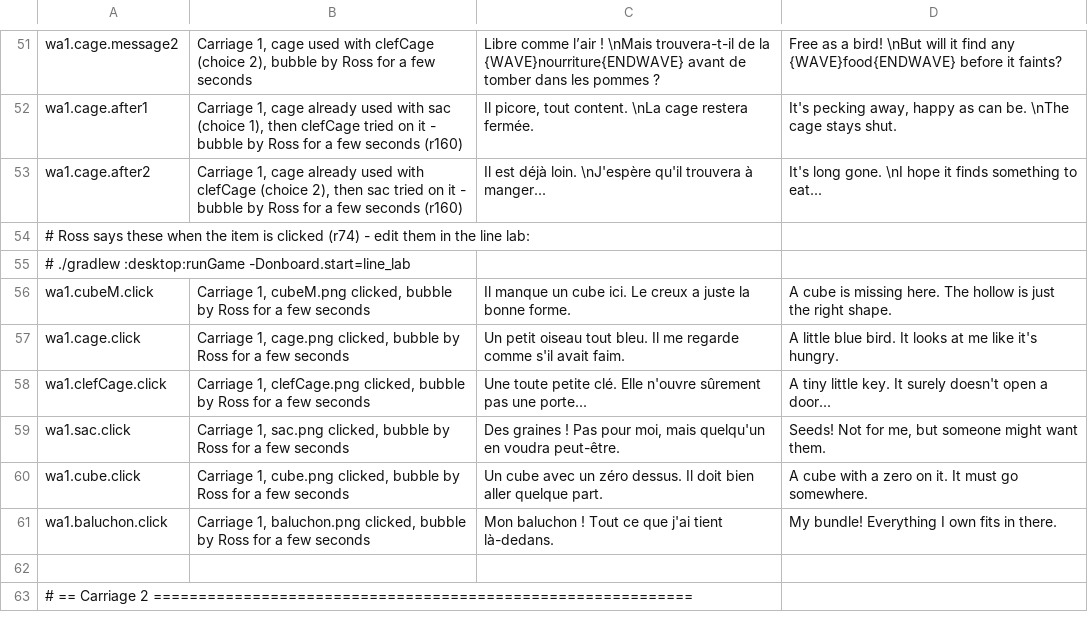
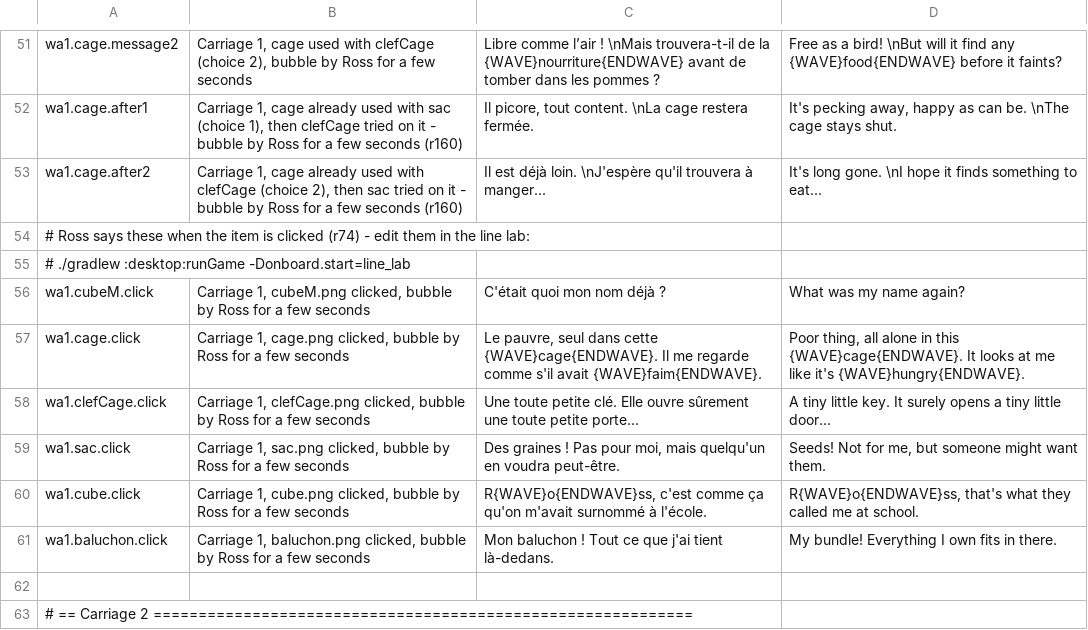
Before and after one commit to JavaKhanStudio/OnBoard_GJ_2019, a TSV file: desktop/assets/i18n/textes.tsv, drawn as a sheet; only a part is shown, gaps mark what is left out.

```diff
--- a/desktop/assets/i18n/textes.tsv
+++ b/desktop/assets/i18n/textes.tsv
@@ -55,7 +55,7 @@ wa1.cage.after2	Carriage 1, cage already used with clefCage (choice 2), then sac
 #   ./gradlew :desktop:runGame -Donboard.start=line_lab
-wa1.cubeM.click	Carriage 1, cubeM.png clicked, bubble by Ross for a few seconds	Il manque un cube ici. Le creux a juste la bonne forme.	A cube is missing here. The hollow is just the right shape.
-wa1.cage.click	Carriage 1, cage.png clicked, bubble by Ross for a few seconds	Un petit oiseau tout bleu. Il me regarde comme s'il avait faim.	A little blue bird. It looks at me like it's hungry.
-wa1.clefCage.click	Carriage 1, clefCage.png clicked, bubble by Ross for a few seconds	Une toute petite clé. Elle n'ouvre sûrement pas une porte...	A tiny little key. It surely doesn't open a door...
+wa1.cubeM.click	Carriage 1, cubeM.png clicked, bubble by Ross for a few seconds	C'était quoi mon nom déjà ?	What was my name again?
+wa1.cage.click	Carriage 1, cage.png clicked, bubble by Ross for a few seconds	Le pauvre, seul dans cette {WAVE}cage{ENDWAVE}. Il me regarde comme s'il avait {WAVE}faim{ENDWAVE}.	Poor thing, all alone in this {WAVE}cage{ENDWAVE}. It looks at me like it's {WAVE}hungry{ENDWAVE}.
+wa1.clefCage.click	Carriage 1, clefCage.png clicked, bubble by Ross for a few seconds	Une toute petite clé. Elle ouvre sûrement une toute petite porte...	A tiny little key. It surely opens a tiny little door...
 wa1.sac.click	Carriage 1, sac.png clicked, bubble by Ross for a few seconds	Des graines ! Pas pour moi, mais quelqu'un en voudra peut-être.	Seeds! Not for me, but someone might want them.
-wa1.cube.click	Carriage 1, cube.png clicked, bubble by Ross for a few seconds	Un cube avec un zéro dessus. Il doit bien aller quelque part.	A cube with a zero on it. It must go somewhere.
+wa1.cube.click	Carriage 1, cube.png clicked, bubble by Ross for a few seconds	R{WAVE}o{ENDWAVE}ss, c'est comme ça qu'on m'avait surnommé à l'école.	R{WAVE}o{ENDWAVE}ss, that's what they called me at school.
 wa1.baluchon.click	Carriage 1, baluchon.png clicked, bubble by Ross for a few seconds	Mon baluchon ! Tout ce que j'ai tient là-dedans.	My bundle! Everything I own fits in there.
```
